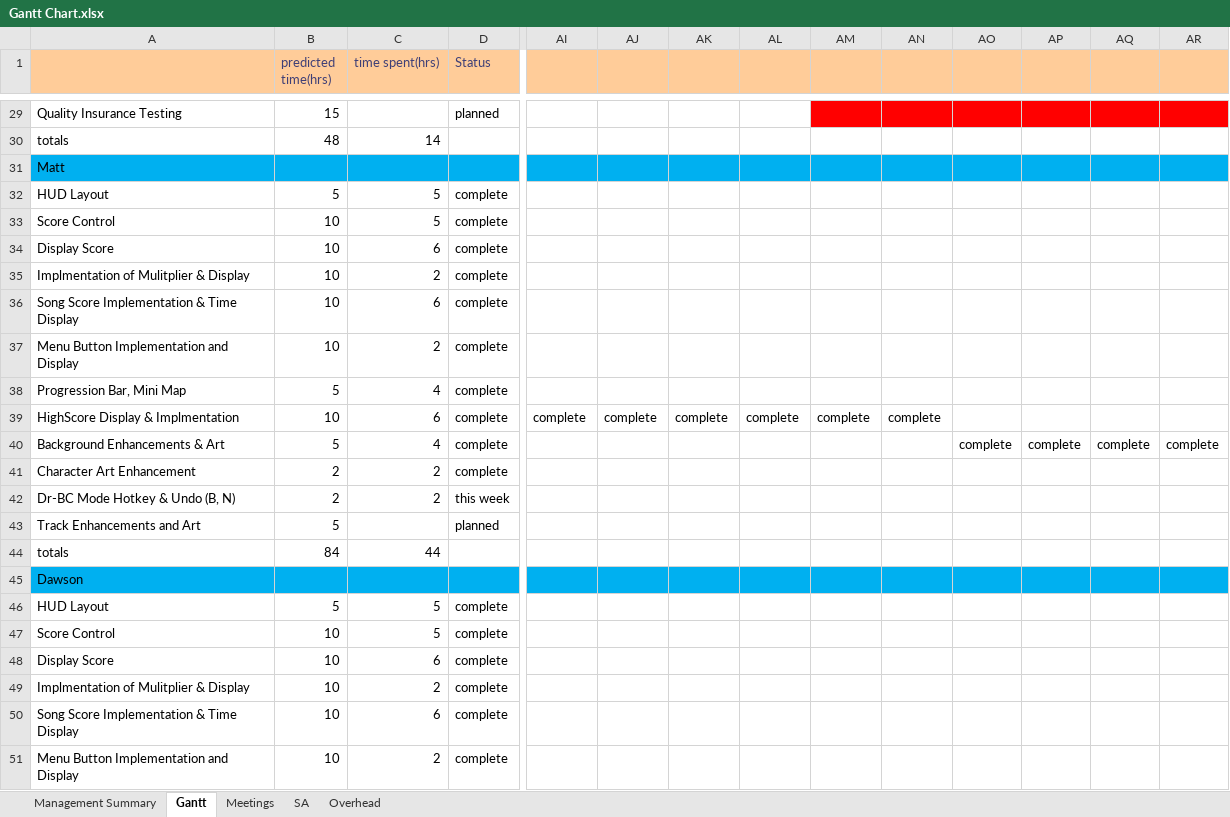
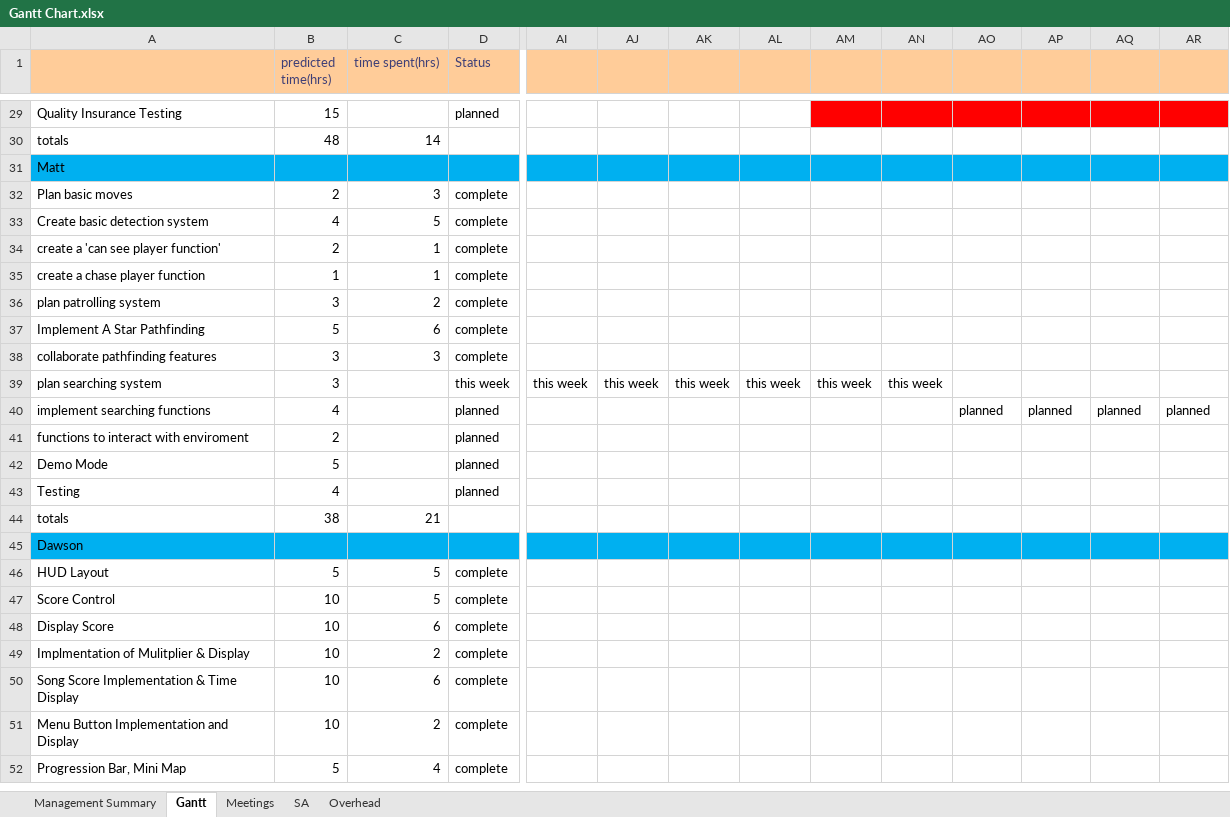
Before and after one commit to Room-4-Studios/Tower-of-Annihilation, an Excel workbook: docs/Gantt Chart.xlsx, sheet Gantt, drawn as a sheet; only a part is shown, gaps mark what is left out; the shorter side is filled out with more unchanged rows; values as stored, in another font and other column widths than the file's, no borders; conditional formats not drawn; removed rows and columns are numbered as before the commit, all else as after; rows hold the shown columns only; the diff covers the shown part only; the diff names each change by its address in the sheet, - before the commit and + after, or states it on an @@ line.

```diff
--- a/docs/Gantt Chart.xlsx (sheet Gantt)
+++ b/docs/Gantt Chart.xlsx (sheet Gantt)
-A32: HUD Layout
+A32: Plan basic moves
-B32 (predicted time(hrs)): 5
+B32 (predicted time(hrs)): 2
-C32 (time spent(hrs)): 5
+C32 (time spent(hrs)): 3
-A33: Score Control
+A33: Create basic detection system
-B33 (predicted time(hrs)): 10
+B33 (predicted time(hrs)): 4
-A34: Display Score
+A34: create a 'can see player function'
-B34 (predicted time(hrs)): 10
+B34 (predicted time(hrs)): 2
-C34 (time spent(hrs)): 6
+C34 (time spent(hrs)): 1
-A35: Implmentation of Mulitplier & Display
+A35: create a chase player function
-B35 (predicted time(hrs)): 10
+B35 (predicted time(hrs)): 1
-C35 (time spent(hrs)): 2
+C35 (time spent(hrs)): 1
-A36: Song Score Implementation & Time Display
+A36: plan patrolling system
-B36 (predicted time(hrs)): 10
+B36 (predicted time(hrs)): 3
-C36 (time spent(hrs)): 6
+C36 (time spent(hrs)): 2
-A37: Menu Button Implementation and Display
+A37: Implement A Star Pathfinding
-B37 (predicted time(hrs)): 10
+B37 (predicted time(hrs)): 5
-C37 (time spent(hrs)): 2
+C37 (time spent(hrs)): 6
-A38: Progression Bar, Mini Map
+A38: collaborate pathfinding features
-B38 (predicted time(hrs)): 5
+B38 (predicted time(hrs)): 3
-C38 (time spent(hrs)): 4
+C38 (time spent(hrs)): 3
-row 39: HighScore Display & Implmentation | 10 | 6 | complete | complete | complete | complete | complete | complete | complete
-row 40: Background Enhancements & Art | 5 | 4 | complete |  |  |  |  |  |  | complete | complete | complete | complete
-row 41: Character Art Enhancement | 2 | 2 | complete
-row 42: Dr-BC Mode Hotkey & Undo (B, N) | 2 | 2 | this week
+row 39: plan searching system | 3 |  | this week | this week | this week | this week | this week | this week | this week
+row 40: implement searching functions | 4 |  | planned |  |  |  |  |  |  | planned | planned | planned | planned
+row 41: functions to interact with enviroment | 2 |  | planned
+row 42: Demo Mode | 5 |  | planned
-A43: Track Enhancements and Art
+A43: Testing
-B43 (predicted time(hrs)): 5
+B43 (predicted time(hrs)): 4
-B44 (predicted time(hrs)): 84
+B44 (predicted time(hrs)): 38
-C44 (time spent(hrs)): 44
+C44 (time spent(hrs)): 21
```
Also changed, not shown: 4 edited cells elsewhere in this sheet, sheet Management Summary, sheet Overhead, 1 other file.
